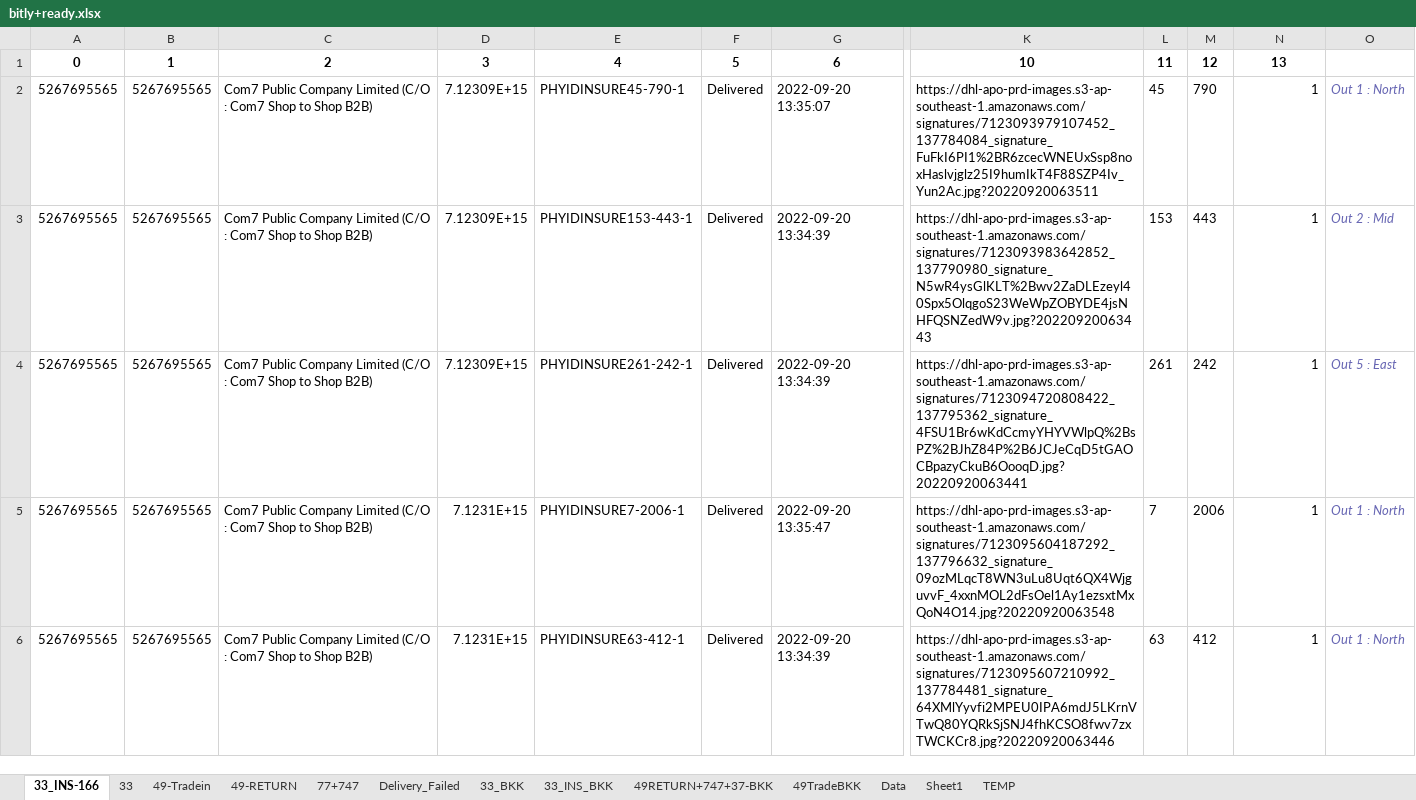
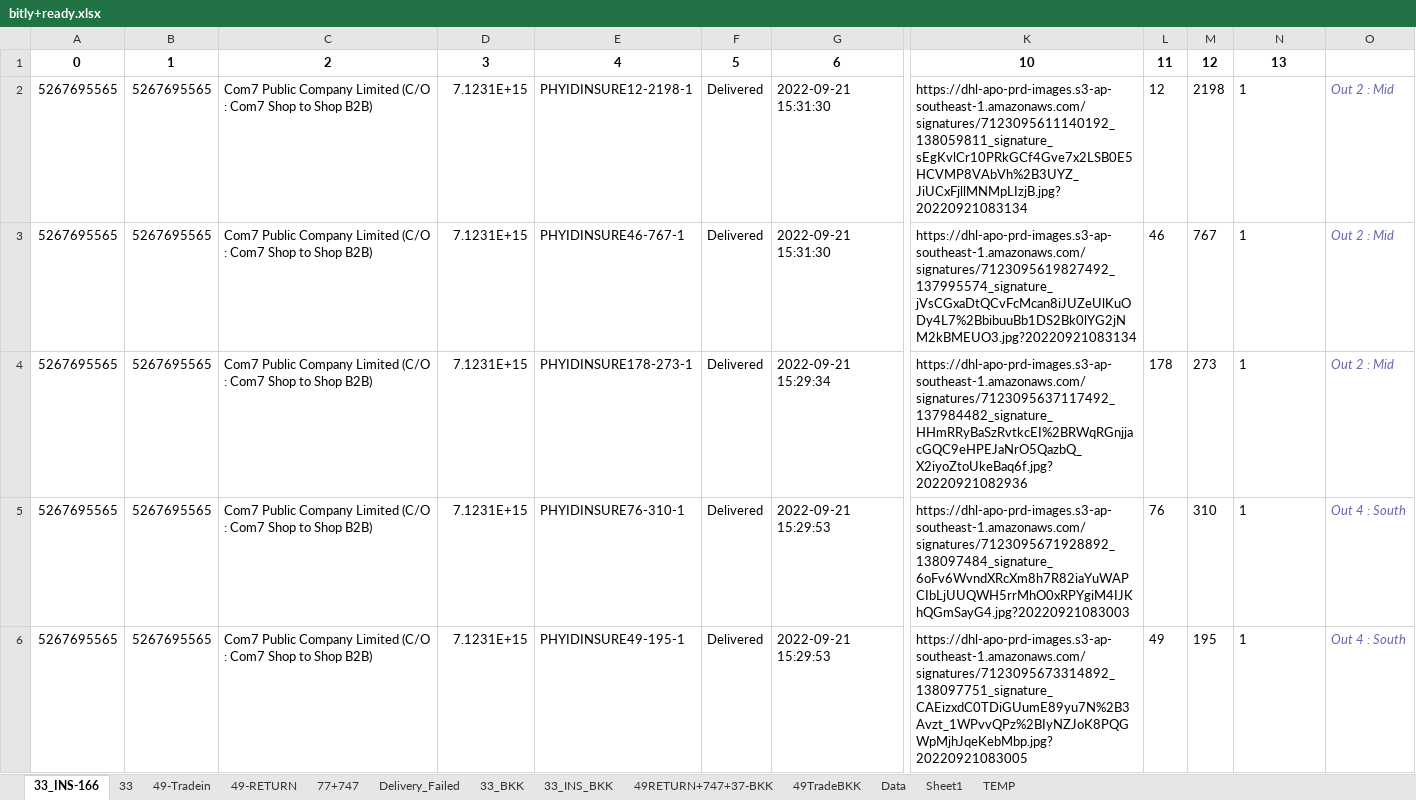
Before and after one commit to famasf1/my-work-python-script, an Excel workbook: Docref/bitly+ready.xlsx, sheet 33_INS-166, drawn as a sheet; only a part is shown, gaps mark what is left out; values as stored, in another font and other column widths than the file's, no borders; the diff covers the shown part only; the diff names each change by its address in the sheet, - before the commit and + after, or states it on an @@ line.

```diff
--- a/Docref/bitly+ready.xlsx (sheet 33_INS-166)
+++ b/Docref/bitly+ready.xlsx (sheet 33_INS-166)
-D2:D4: 7.12309E+15
+D2:D4: 7.1231E+15
-E2: PHYIDINSURE45-790-1
+E2: PHYIDINSURE12-2198-1
-G2: 2022-09-20 13:35:07
+G2: 2022-09-21 15:31:30
-K2: https://dhl-apo-prd-images.s3-ap-southeast-1.amazonaws.com/signatures/7123093979107452_137784084_signature_FuFkI6PI1%2BR6zcecWNEUxSsp8noxHaslvjglz25I9humIkT4F88SZP4Iv_Yun2Ac.jpg?20220920063511
+K2: https://dhl-apo-prd-images.s3-ap-southeast-1.amazonaws.com/signatures/7123095611140192_138059811_signature_sEgKvlCr10PRkGCf4Gve7x2LSB0E5HCVMP8VAbVh%2B3UYZ_JiUCxFjllMNMpLIzjB.jpg?20220921083134
-L2: 45
+L2: 12
-M2: 790
+M2: 2198
-N2:N6 alignment: right
+N2:N6 alignment: left
-O2: Out 1 : North
+O2: Out 2 : Mid
-E3: PHYIDINSURE153-443-1
+E3: PHYIDINSURE46-767-1
-G3: 2022-09-20 13:34:39
+G3: 2022-09-21 15:31:30
-K3: https://dhl-apo-prd-images.s3-ap-southeast-1.amazonaws.com/signatures/7123093983642852_137790980_signature_N5wR4ysGlKLT%2Bwv2ZaDLEzeyl40Spx5OlqgoS23WeWpZOBYDE4jsNHFQSNZedW9v.jpg?20220920063443
+K3: https://dhl-apo-prd-images.s3-ap-southeast-1.amazonaws.com/signatures/7123095619827492_137995574_signature_jVsCGxaDtQCvFcMcan8iJUZeUlKuODy4L7%2BbibuuBb1DS2Bk0lYG2jNM2kBMEUO3.jpg?20220921083134
-L3: 153
+L3: 46
-M3: 443
+M3: 767
-E4: PHYIDINSURE261-242-1
+E4: PHYIDINSURE178-273-1
-G4: 2022-09-20 13:34:39
+G4: 2022-09-21 15:29:34
-K4: https://dhl-apo-prd-images.s3-ap-southeast-1.amazonaws.com/signatures/7123094720808422_137795362_signature_4FSU1Br6wKdCcmyYHYVWlpQ%2BsPZ%2BJhZ84P%2B6JCJeCqD5tGAOCBpazyCkuB6OooqD.jpg?20220920063441
+K4: https://dhl-apo-prd-images.s3-ap-southeast-1.amazonaws.com/signatures/7123095637117492_137984482_signature_HHmRRyBaSzRvtkcEI%2BRWqRGnjjacGQC9eHPEJaNrO5QazbQ_X2iyoZtoUkeBaq6f.jpg?20220921082936
-L4: 261
+L4: 178
-M4: 242
+M4: 273
-O4: Out 5 : East
+O4: Out 2 : Mid
-E5: PHYIDINSURE7-2006-1
+E5: PHYIDINSURE76-310-1
-G5: 2022-09-20 13:35:47
+G5: 2022-09-21 15:29:53
-K5: https://dhl-apo-prd-images.s3-ap-southeast-1.amazonaws.com/signatures/7123095604187292_137796632_signature_09ozMLqcT8WN3uLu8Uqt6QX4WjguvvF_4xxnMOL2dFsOel1Ay1ezsxtMxQoN4O14.jpg?20220920063548
+K5: https://dhl-apo-prd-images.s3-ap-southeast-1.amazonaws.com/signatures/7123095671928892_138097484_signature_6oFv6WvndXRcXm8h7R82iaYuWAPCIbLjUUQWH5rrMhO0xRPYgiM4IJKhQGmSayG4.jpg?20220921083003
-L5: 7
+L5: 76
-M5: 2006
+M5: 310
-O5:O6: Out 1 : North
+O5:O6: Out 4 : South
-E6: PHYIDINSURE63-412-1
+E6: PHYIDINSURE49-195-1
-G6: 2022-09-20 13:34:39
+G6: 2022-09-21 15:29:53
-K6: https://dhl-apo-prd-images.s3-ap-southeast-1.amazonaws.com/signatures/7123095607210992_137784481_signature_64XMlYyvfi2MPEU0IPA6mdJ5LKrnVTwQ80YQRkSjSNJ4fhKCSO8fwv7zxTWCKCr8.jpg?20220920063446
+K6: https://dhl-apo-prd-images.s3-ap-southeast-1.amazonaws.com/signatures/7123095673314892_138097751_signature_CAEizxdC0TDiGUumE89yu7N%2B3Avzt_1WPvvQPz%2BIyNZJoK8PQGWpMjhJqeKebMbp.jpg?20220921083005
-L6: 63
+L6: 49
-M6: 412
+M6: 195
```
Also changed, not shown: 3 added rows, 246 edited cells and cell formats elsewhere in this sheet, sheet 49-Tradein, sheet 77+747, sheet 49TradeBKK, sheet 33, sheet 33_INS_BKK, sheet 33_BKK, 2 more sheets, formulas that keep their value, 11 other files.
